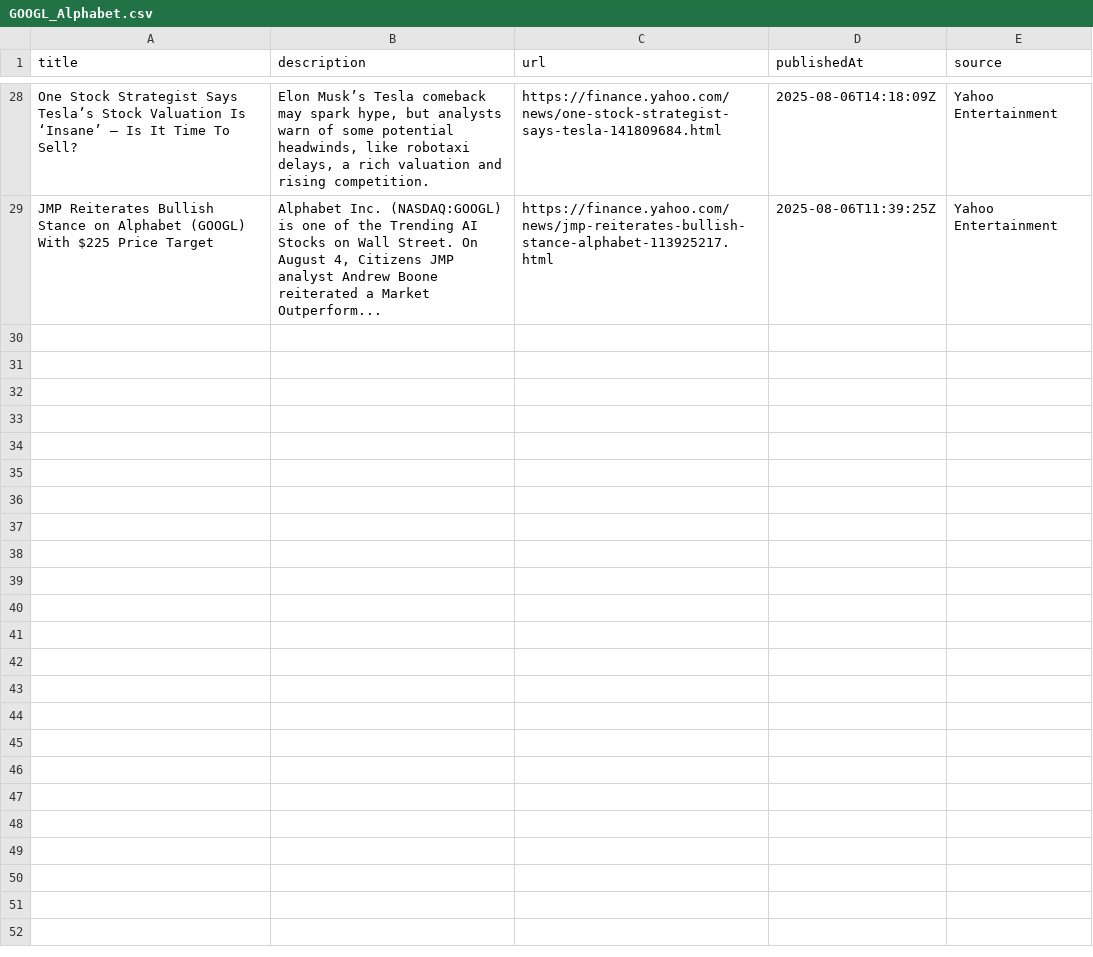
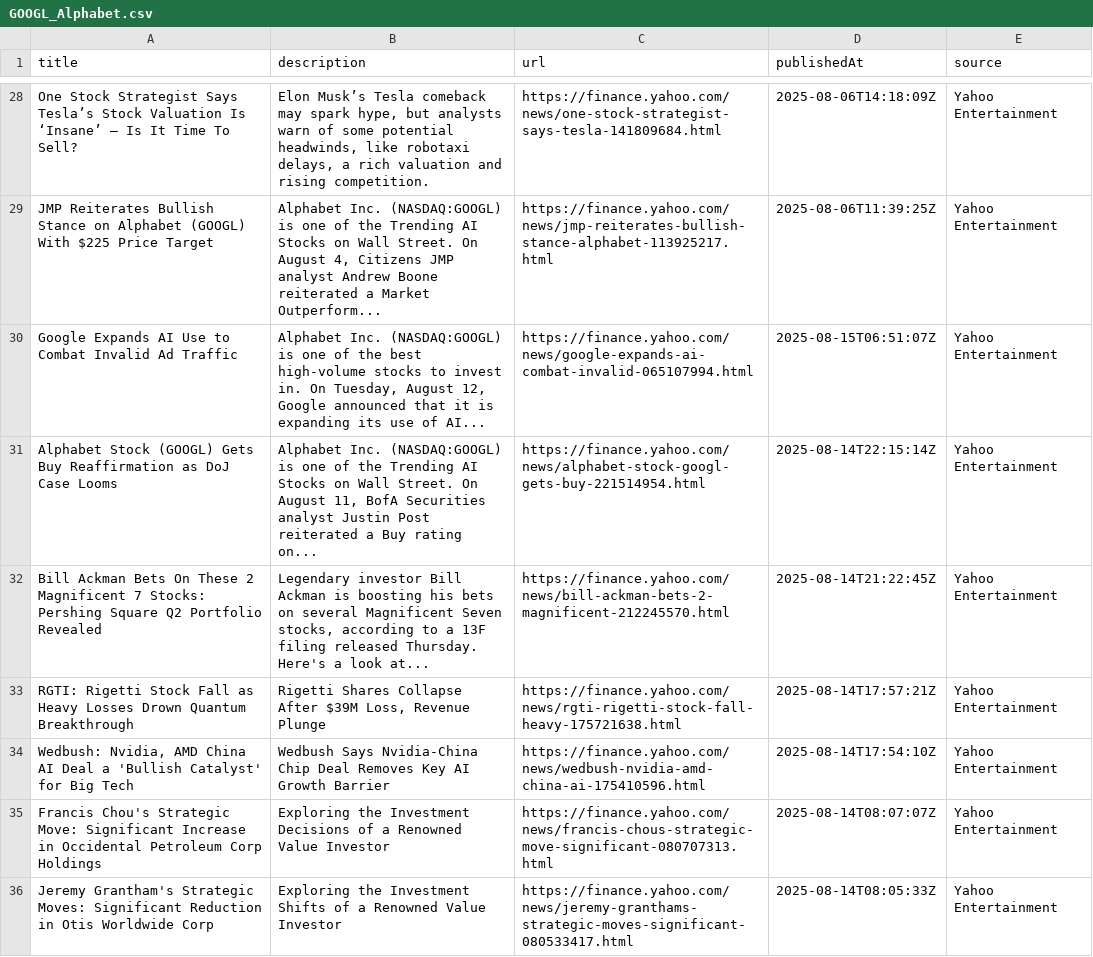
Before and after one commit to RoscaStefanAndrei/Finbot, a CSV file: project/newscollector/newsdata/Alphabet/GOOGL_Alphabet.csv, drawn as a sheet; only a part is shown, gaps mark what is left out; the diff covers the shown part only.

```diff
--- a/project/newscollector/newsdata/Alphabet/GOOGL_Alphabet.csv
+++ b/project/newscollector/newsdata/Alphabet/GOOGL_Alphabet.csv
@@ -29 +29,8 @@ One Stock Strategist Says Tesla’s Stock Valuation Is ‘Insane’ — Is It Ti
 JMP Reiterates Bullish Stance on Alphabet (GOOGL) With $225 Price Target,"Alphabet Inc. (NASDAQ:GOOGL) is one of the Trending AI Stocks on Wall Street. On August 4, Citizens JMP analyst Andrew Boone reiterated a Market Outperform...",https://finance.yahoo.com/news/jmp-reiterates-bullish-stance-alphabet-113925217.html,2025-08-06T11:39:25Z,Yahoo Entertainment
+Google Expands AI Use to Combat Invalid Ad Traffic,"Alphabet Inc. (NASDAQ:GOOGL) is one of the best high-volume stocks to invest in. On Tuesday, August 12, Google announced that it is expanding its use of AI...",https://finance.yahoo.com/news/google-expands-ai-combat-invalid-065107994.html,2025-08-15T06:51:07Z,Yahoo Entertainment
+Alphabet Stock (GOOGL) Gets Buy Reaffirmation as DoJ Case Looms,"Alphabet Inc. (NASDAQ:GOOGL) is one of the Trending AI Stocks on Wall Street. On August 11, BofA Securities analyst Justin Post reiterated a Buy rating on...",https://finance.yahoo.com/news/alphabet-stock-googl-gets-buy-221514954.html,2025-08-14T22:15:14Z,Yahoo Entertainment
+Bill Ackman Bets On These 2 Magnificent 7 Stocks: Pershing Square Q2 Portfolio Revealed,"Legendary investor Bill Ackman is boosting his bets on several Magnificent Seven stocks, according to a 13F filing released Thursday. Here's a look at...",https://finance.yahoo.com/news/bill-ackman-bets-2-magnificent-212245570.html,2025-08-14T21:22:45Z,Yahoo Entertainment
+RGTI: Rigetti Stock Fall as Heavy Losses Drown Quantum Breakthrough,"Rigetti Shares Collapse After $39M Loss, Revenue Plunge",https://finance.yahoo.com/news/rgti-rigetti-stock-fall-heavy-175721638.html,2025-08-14T17:57:21Z,Yahoo Entertainment
+"Wedbush: Nvidia, AMD China AI Deal a 'Bullish Catalyst' for Big Tech",Wedbush Says Nvidia-China Chip Deal Removes Key AI Growth Barrier,https://finance.yahoo.com/news/wedbush-nvidia-amd-china-ai-175410596.html,2025-08-14T17:54:10Z,Yahoo Entertainment
+Francis Chou's Strategic Move: Significant Increase in Occidental Petroleum Corp Holdings,Exploring the Investment Decisions of a Renowned Value Investor,https://finance.yahoo.com/news/francis-chous-strategic-move-significant-080707313.html,2025-08-14T08:07:07Z,Yahoo Entertainment
+Jeremy Grantham's Strategic Moves: Significant Reduction in Otis Worldwide Corp,Exploring the Investment Shifts of a Renowned Value Investor,https://finance.yahoo.com/news/jeremy-granthams-strategic-moves-significant-080533417.html,2025-08-14T08:05:33Z,Yahoo Entertainment
```
Also changed, not shown: 6 added rows elsewhere in this file, project/newscollector/newsdata/ExxonMobil/XOM_ExxonMobil.csv, project/newscollector/newsdata/Pfizer/PFE_Pfizer.csv, 13 other files.
